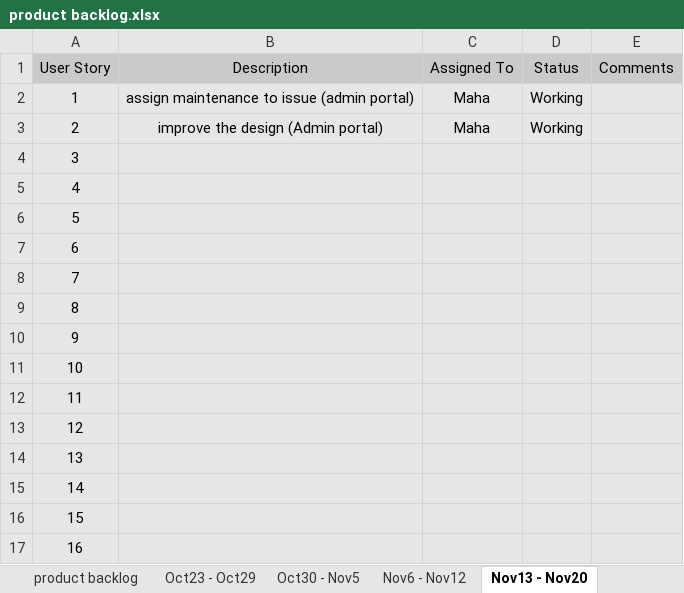
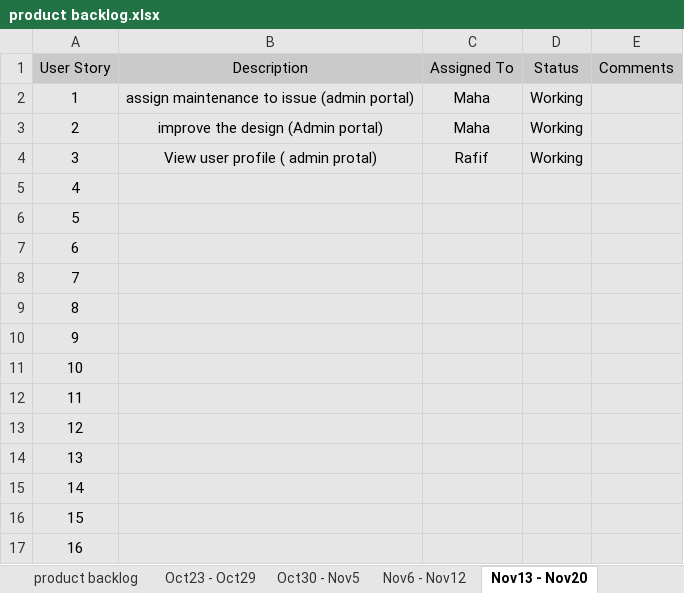
Before and after one commit to akshya672222/SSW695_Team7, an Excel workbook: SSW695/product backlog.xlsx, sheet Nov13 - Nov20, drawn as a sheet; values as stored, in another font and other column widths than the file's, no borders; the diff names each change by its address in the sheet, - before the commit and + after, or states it on an @@ line.

```diff
--- a/SSW695/product backlog.xlsx (sheet Nov13 - Nov20)
+++ b/SSW695/product backlog.xlsx (sheet Nov13 - Nov20)
-B4 (Description): (empty)
+B4 (Description): View user profile ( admin protal)
-C4 (Assigned To): (empty)
+C4 (Assigned To): Rafif
-D4 (Status): (empty)
+D4 (Status): Working
```
Also changed, not shown: sheet product backlog, 2 other files.
